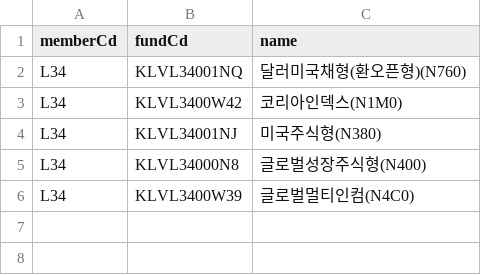
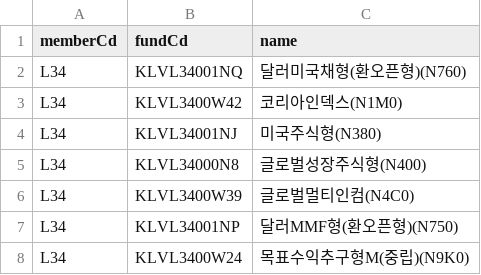
Before and after one commit to shokubase/insure-fund-history, a CSV file: fund_list.csv, drawn as a sheet; the diff names each change by its address in the sheet, - before the commit and + after, or states it on an @@ line.

```diff
--- a/fund_list.csv
+++ b/fund_list.csv
+row 7: L34 | KLVL34001NP | 달러MMF형(환오픈형)(N750)
+row 8: L34 | KLVL3400W24 | 목표수익추구형M(중립)(N9K0)
```
Also changed, not shown: 1 other file.
